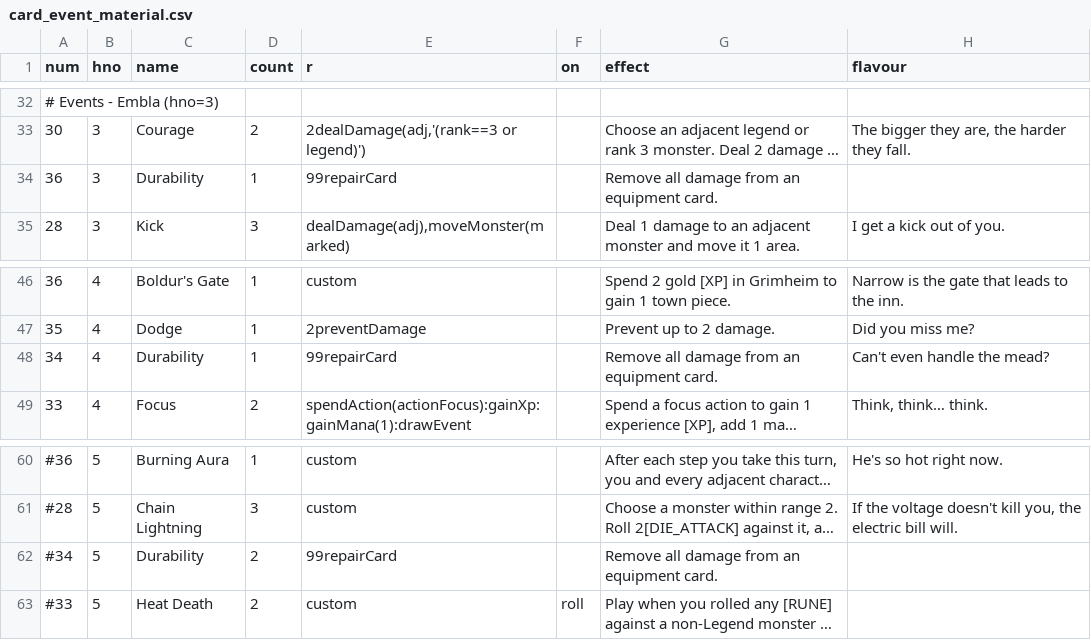
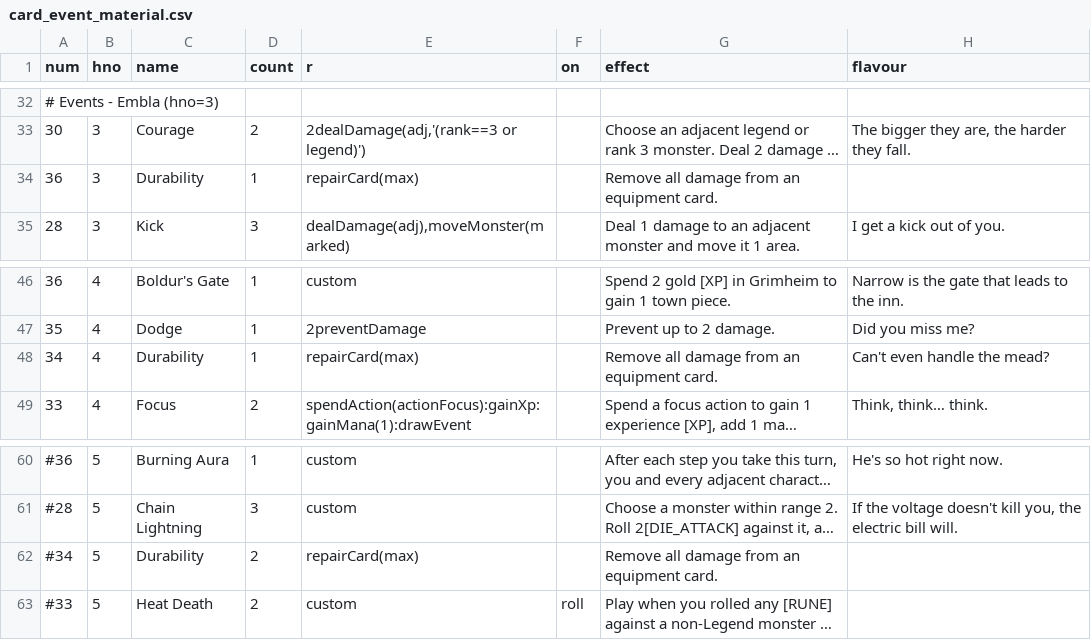
Before and after one commit to elaskavaia/bga-fate, a CSV file: misc/card_event_material.csv, drawn as a sheet; only a part is shown, gaps mark what is left out; long unchanged cells end in …; the diff names each change by its address in the sheet, - before the commit and + after, or states it on an @@ line.

```diff
--- a/misc/card_event_material.csv
+++ b/misc/card_event_material.csv
-E34 (r): 99repairCard
+E34 (r): repairCard(max)
-E48 (r): 99repairCard
+E48 (r): repairCard(max)
-E62 (r): 99repairCard
+E62 (r): repairCard(max)
```
Also changed, not shown: misc/card_ability_material.csv, misc/card_equip_material.csv, 29 other files.
